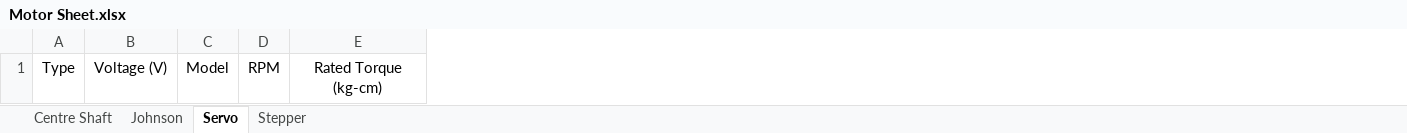
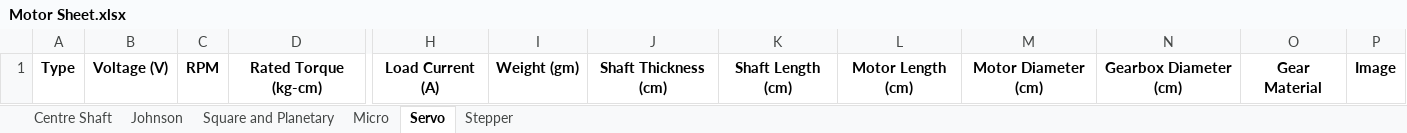
Before and after one commit to AtishiMiral/Components_Directory, an Excel workbook: Motor Sheet.xlsx, sheet Servo, drawn as a sheet; only a part is shown, gaps mark what is left out; values as stored, in another font and other column widths than the file's, no borders; removed rows and columns are numbered as before the commit, all else as after; the diff covers the shown part only; the diff names each change by its address in the sheet, - before the commit and + after, or states it on an @@ line.

```diff
--- a/Motor Sheet.xlsx (sheet Servo)
+++ b/Motor Sheet.xlsx (sheet Servo)
+sheet tab: Square and Planetary
+sheet tab: Micro
-column C, row 1: Model
+column H, row 1: Load Current (A)
+column I, row 1: Weight (gm)
+column J, row 1: Shaft Thickness (cm)
+column K, row 1: Shaft Length (cm)
+column L, row 1: Motor Length (cm)
+column M, row 1: Motor Diameter (cm)
+column N, row 1: Gearbox Diameter (cm)
+column O, row 1: Gear Material
+column P, row 1: Image
-A1:B1 bold: off
+A1:B1 bold: on
-C1:D1 bold: off
+C1:D1 bold: on
```
Also changed, not shown: cell formats elsewhere in this sheet, sheet Stepper, sheet Johnson, sheet Centre Shaft, charts or pictures.
